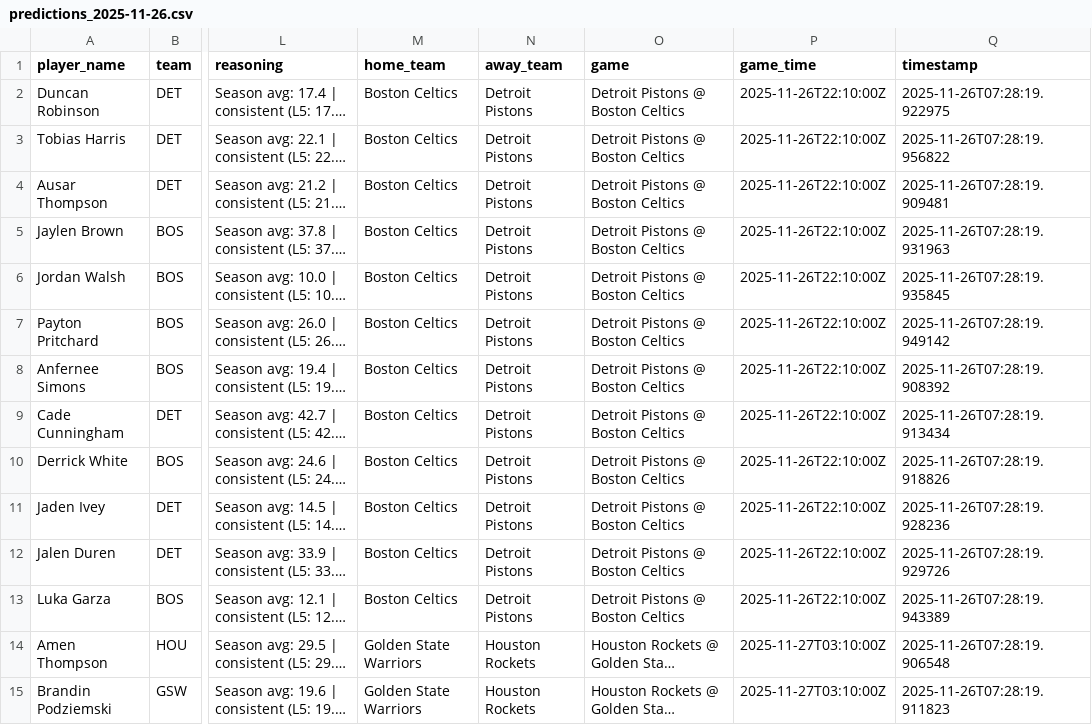
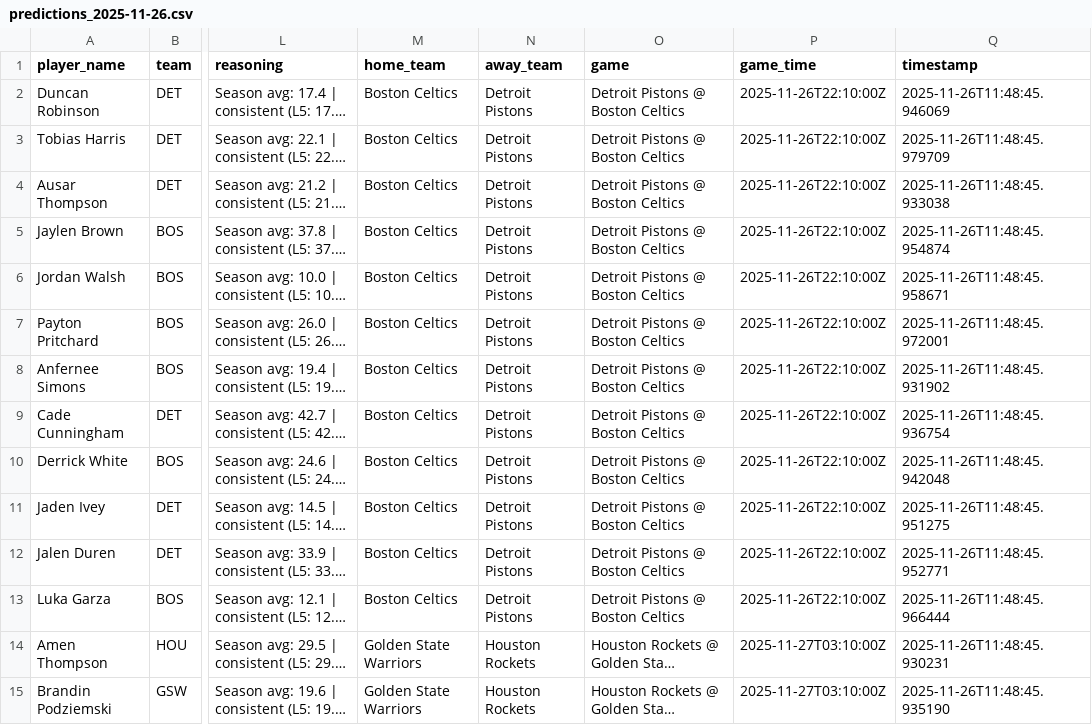
Before and after one commit to slomo31/nba-prop-predictor, a CSV file: data/csv/predictions_2025-11-26.csv, drawn as a sheet; only a part is shown, gaps mark what is left out; long unchanged cells end in …; the diff covers the shown part only; the diff names each change by its address in the sheet, - before the commit and + after, or states it on an @@ line.

```diff
--- a/data/csv/predictions_2025-11-26.csv
+++ b/data/csv/predictions_2025-11-26.csv
-Q2 (timestamp): 2025-11-26T07:28:19.922975
+Q2 (timestamp): 2025-11-26T11:48:45.946069
-Q3 (timestamp): 2025-11-26T07:28:19.956822
+Q3 (timestamp): 2025-11-26T11:48:45.979709
-Q4 (timestamp): 2025-11-26T07:28:19.909481
+Q4 (timestamp): 2025-11-26T11:48:45.933038
-Q5 (timestamp): 2025-11-26T07:28:19.931963
+Q5 (timestamp): 2025-11-26T11:48:45.954874
-Q6 (timestamp): 2025-11-26T07:28:19.935845
+Q6 (timestamp): 2025-11-26T11:48:45.958671
-Q7 (timestamp): 2025-11-26T07:28:19.949142
+Q7 (timestamp): 2025-11-26T11:48:45.972001
-Q8 (timestamp): 2025-11-26T07:28:19.908392
+Q8 (timestamp): 2025-11-26T11:48:45.931902
-Q9 (timestamp): 2025-11-26T07:28:19.913434
+Q9 (timestamp): 2025-11-26T11:48:45.936754
-Q10 (timestamp): 2025-11-26T07:28:19.918826
+Q10 (timestamp): 2025-11-26T11:48:45.942048
-Q11 (timestamp): 2025-11-26T07:28:19.928236
+Q11 (timestamp): 2025-11-26T11:48:45.951275
-Q12 (timestamp): 2025-11-26T07:28:19.929726
+Q12 (timestamp): 2025-11-26T11:48:45.952771
-Q13 (timestamp): 2025-11-26T07:28:19.943389
+Q13 (timestamp): 2025-11-26T11:48:45.966444
-Q14 (timestamp): 2025-11-26T07:28:19.906548
+Q14 (timestamp): 2025-11-26T11:48:45.930231
-Q15 (timestamp): 2025-11-26T07:28:19.911823
+Q15 (timestamp): 2025-11-26T11:48:45.935190
```
Also changed, not shown: 88 edited cells elsewhere in this file, 1 other file.
